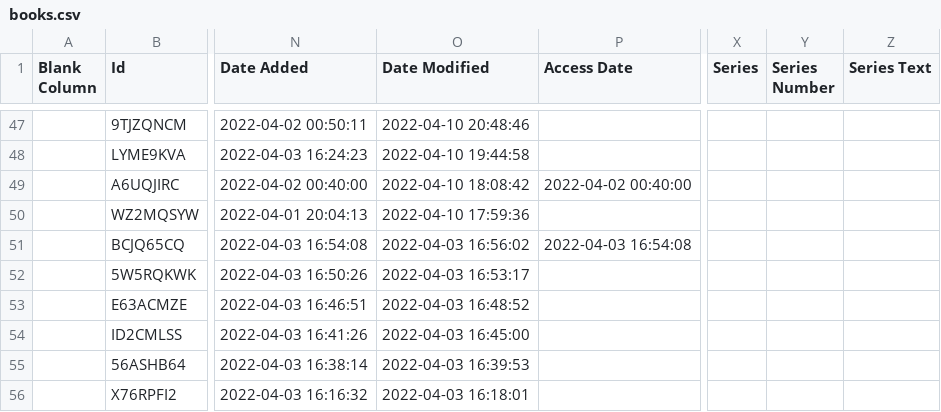
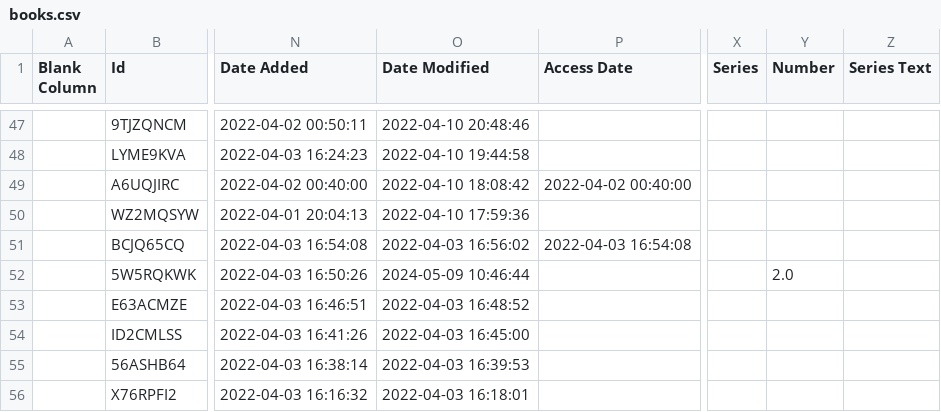
Before and after one commit to febr3s/febr3s.github.io, a CSV file: _data/books.csv, drawn as a sheet; only a part is shown, gaps mark what is left out; the diff covers the shown part only; the diff names each change by its address in the sheet, - before the commit and + after, or states it on an @@ line.

```diff
--- a/_data/books.csv
+++ b/_data/books.csv
-Y1: Series Number
+Y1: Number
-O52 (Date Modified): 2022-04-03 16:53:17
+O52 (Date Modified): 2024-05-09 10:46:44
-Y52 (Number): (empty)
+Y52 (Number): 2.0
```
Also changed, not shown: 1 added row and 7 edited cells elsewhere in this file, 8 other files.
